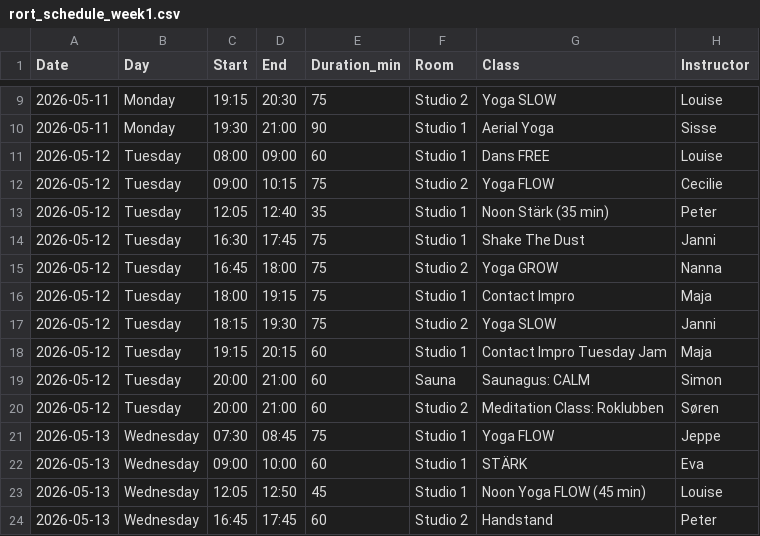
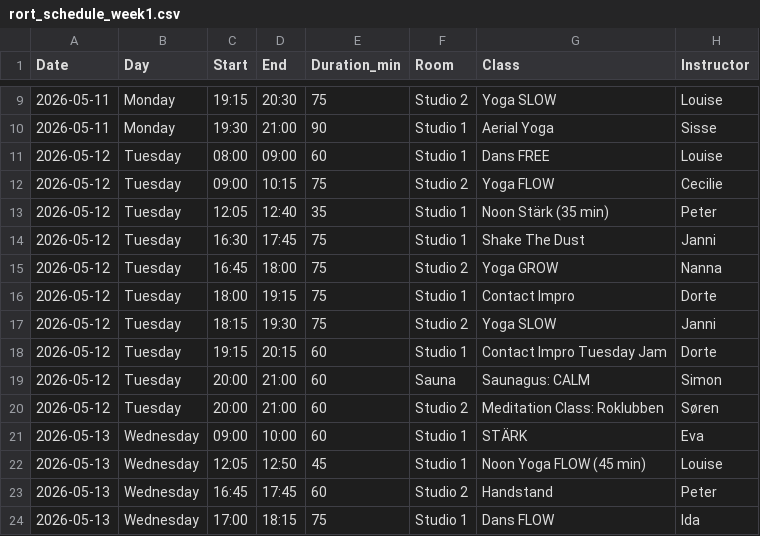
Before and after one commit to FreddyAngelo/rort-calendar, a CSV file: data/rort_schedule_week1.csv, drawn as a sheet; only a part is shown, gaps mark what is left out; the shorter side is filled out with more unchanged rows.

```diff
--- a/data/rort_schedule_week1.csv
+++ b/data/rort_schedule_week1.csv
@@ -15,8 +15,7 @@ Date,Day,Start,End,Duration_min,Room,Class,Instructor
 2026-05-12,Tuesday,16:45,18:00,75,Studio 2,Yoga GROW,Nanna
-2026-05-12,Tuesday,18:00,19:15,75,Studio 1,Contact Impro,Maja
+2026-05-12,Tuesday,18:00,19:15,75,Studio 1,Contact Impro,Dorte
 2026-05-12,Tuesday,18:15,19:30,75,Studio 2,Yoga SLOW,Janni
-2026-05-12,Tuesday,19:15,20:15,60,Studio 1,Contact Impro Tuesday Jam,Maja
+2026-05-12,Tuesday,19:15,20:15,60,Studio 1,Contact Impro Tuesday Jam,Dorte
 2026-05-12,Tuesday,20:00,21:00,60,Sauna,Saunagus: CALM,Simon
 2026-05-12,Tuesday,20:00,21:00,60,Studio 2,Meditation Class: Roklubben,Søren
-2026-05-13,Wednesday,07:30,08:45,75,Studio 1,Yoga FLOW,Jeppe
 2026-05-13,Wednesday,09:00,10:00,60,Studio 1,STÄRK,Eva
```
